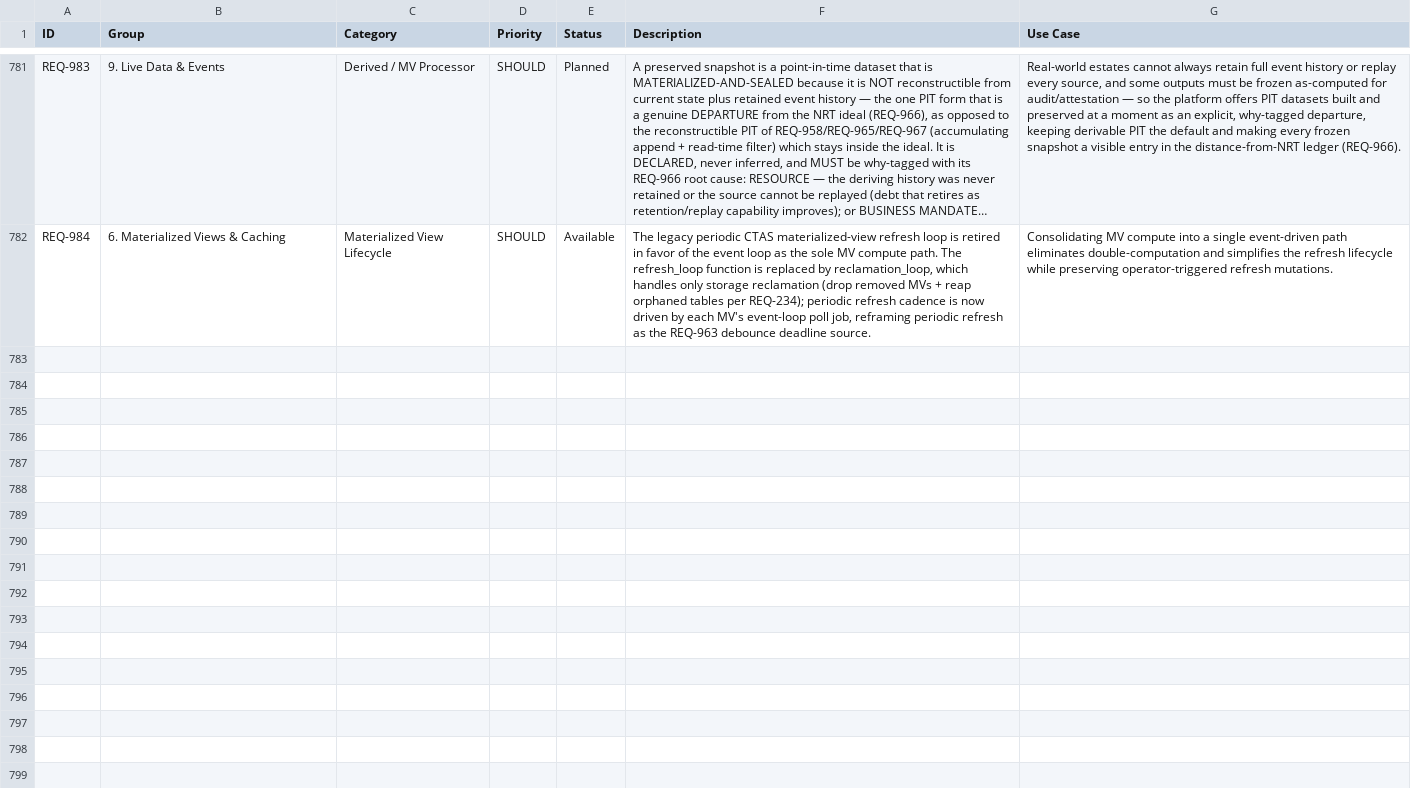
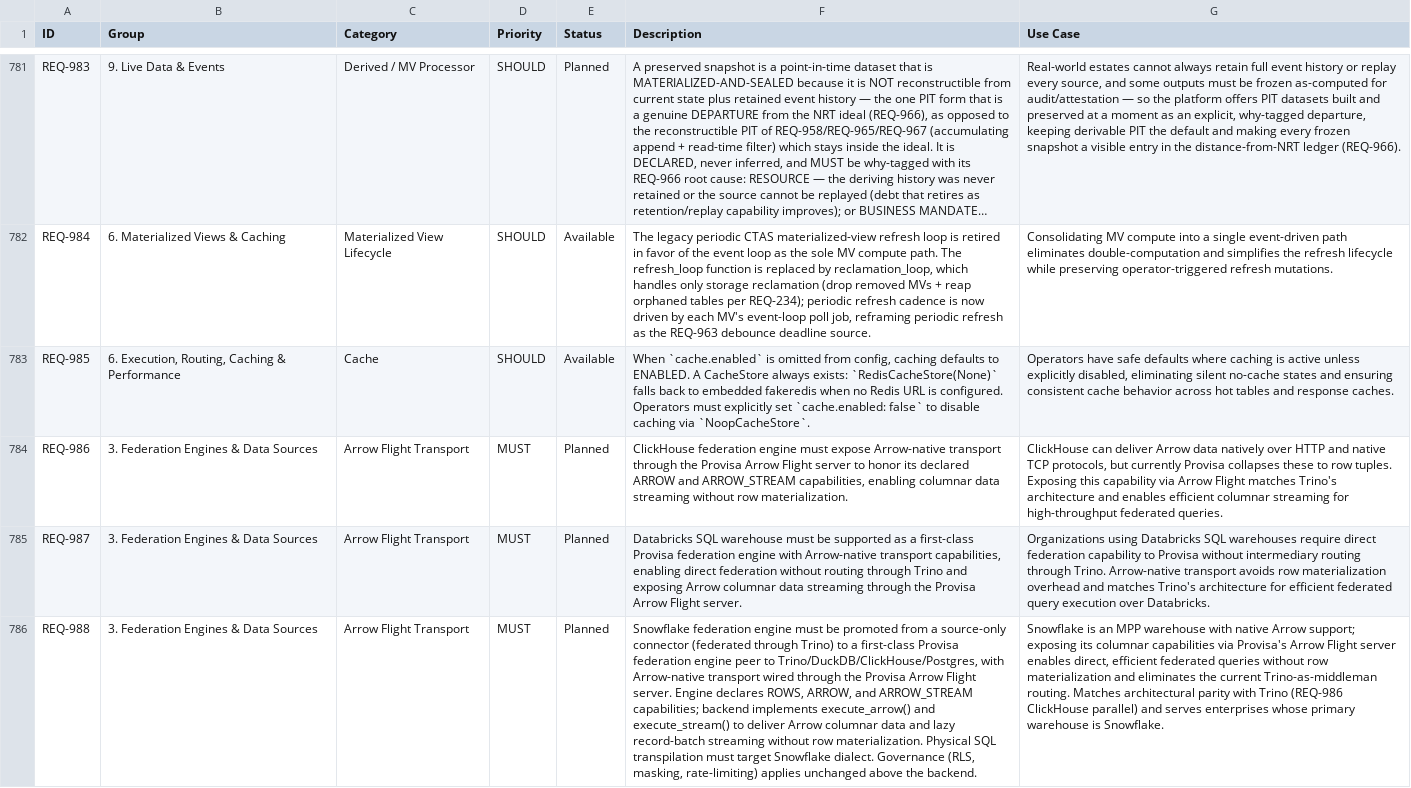
Before and after one commit to kenstott/provisa, a CSV file: docs/exports/feature_matrix.csv, drawn as a sheet; only a part is shown, gaps mark what is left out; long unchanged cells end in …; the diff names each change by its address in the sheet, - before the commit and + after, or states it on an @@ line.

```diff
--- a/docs/exports/feature_matrix.csv
+++ b/docs/exports/feature_matrix.csv
+row 783: REQ-985 | 6. Execution, Routing, Caching & Performance | Cache | SHOULD | Available | When `cache.enabled` is omitted from config, caching defaults to ENABLED. A CacheStore always exists: `RedisCacheStore(None)` falls back to embedded fakeredis when no Redis URL is configured. Operators must explicitly set `cache.enabled: false` to disable caching via `NoopCacheStore`. | Operators have safe defaults where caching is active unless explicitly disabled, eliminating silent no-cache states and ensuring consistent cache behavior across hot tables and response caches.
+row 784: REQ-986 | 3. Federation Engines & Data Sources | Arrow Flight Transport | MUST | Planned | ClickHouse federation engine must expose Arrow-native transport through the Provisa Arrow Flight server to honor its declared ARROW and ARROW_STREAM capabilities, enabling columnar data streaming without row materialization. | ClickHouse can deliver Arrow data natively over HTTP and native TCP protocols, but currently Provisa collapses these to row tuples. Exposing this capability via Arrow Flight matches Trino's architecture and enables efficient columnar streaming for high-throughput federated queries.
+row 785: REQ-987 | 3. Federation Engines & Data Sources | Arrow Flight Transport | MUST | Planned | Databricks SQL warehouse must be supported as a first-class Provisa federation engine with Arrow-native transport capabilities, enabling direct federation without routing through Trino and exposing Arrow columnar data streaming through the Provisa Arrow Flight server. | Organizations using Databricks SQL warehouses require direct federation capability to Provisa without intermediary routing through Trino. Arrow-native transport avoids row materialization overhead and matches Trino's architecture for efficient federated query execution over Databricks.
+row 786: REQ-988 | 3. Federation Engines & Data Sources | Arrow Flight Transport | MUST | Planned | Snowflake federation engine must be promoted from a source-only connector (federated through Trino) to a first-class Provisa federation engine peer to Trino/DuckDB/ClickHouse/Postgres, with Arrow-native transport wired through the Provisa Arrow Flight server. Engine declares ROWS, ARROW, and ARROW_STREAM capabilities; backend implements execute_arrow() and execute_stream() to deliver Arrow columnar data and lazy record-batch streaming without row materialization. Physical SQL transpilation must target Snowflake dialect. Governance (RLS, masking, rate-limiting) applies unchanged above the backend. | Snowflake is an MPP warehouse with native Arrow support; exposing its columnar capabilities via Provisa's Arrow Flight server enables direct, efficient federated queries without row materialization and eliminates the current Trino-as-middleman routing. Matches architectural parity with Trino (REQ-986 ClickHouse parallel) and serves enterprises whose primary warehouse is Snowflake.
```
Also changed, not shown: docs/exports/traceability_matrix.csv, 33 other files.
